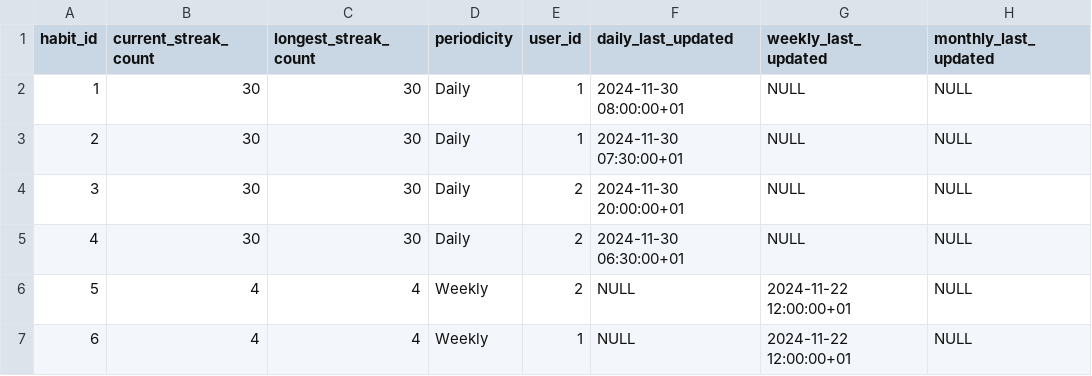
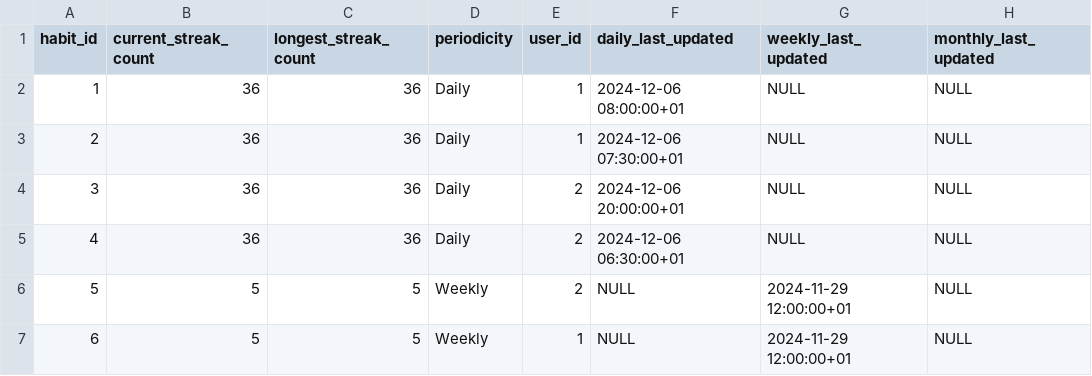
Before and after one commit to myingineer/habit_tracker, a CSV file: csv/streak_analytics.csv, drawn as a sheet.

```diff
--- a/csv/streak_analytics.csv
+++ b/csv/streak_analytics.csv
@@ -1,7 +1,7 @@
 "habit_id","current_streak_count","longest_streak_count","periodicity","user_id","daily_last_updated","weekly_last_updated","monthly_last_updated"
-1,30,30,"Daily",1,"2024-11-30 08:00:00+01",NULL,NULL
-2,30,30,"Daily",1,"2024-11-30 07:30:00+01",NULL,NULL
-3,30,30,"Daily",2,"2024-11-30 20:00:00+01",NULL,NULL
-4,30,30,"Daily",2,"2024-11-30 06:30:00+01",NULL,NULL
-5,4,4,"Weekly",2,NULL,"2024-11-22 12:00:00+01",NULL
-6,4,4,"Weekly",1,NULL,"2024-11-22 12:00:00+01",NULL
+1,36,36,"Daily",1,"2024-12-06 08:00:00+01",NULL,NULL
+2,36,36,"Daily",1,"2024-12-06 07:30:00+01",NULL,NULL
+3,36,36,"Daily",2,"2024-12-06 20:00:00+01",NULL,NULL
+4,36,36,"Daily",2,"2024-12-06 06:30:00+01",NULL,NULL
+5,5,5,"Weekly",2,NULL,"2024-11-29 12:00:00+01",NULL
+6,5,5,"Weekly",1,NULL,"2024-11-29 12:00:00+01",NULL
```
Also changed, not shown: csv/daily_habit_analytics.csv, csv/weekly_habit_analytics.csv, 2 other files.
